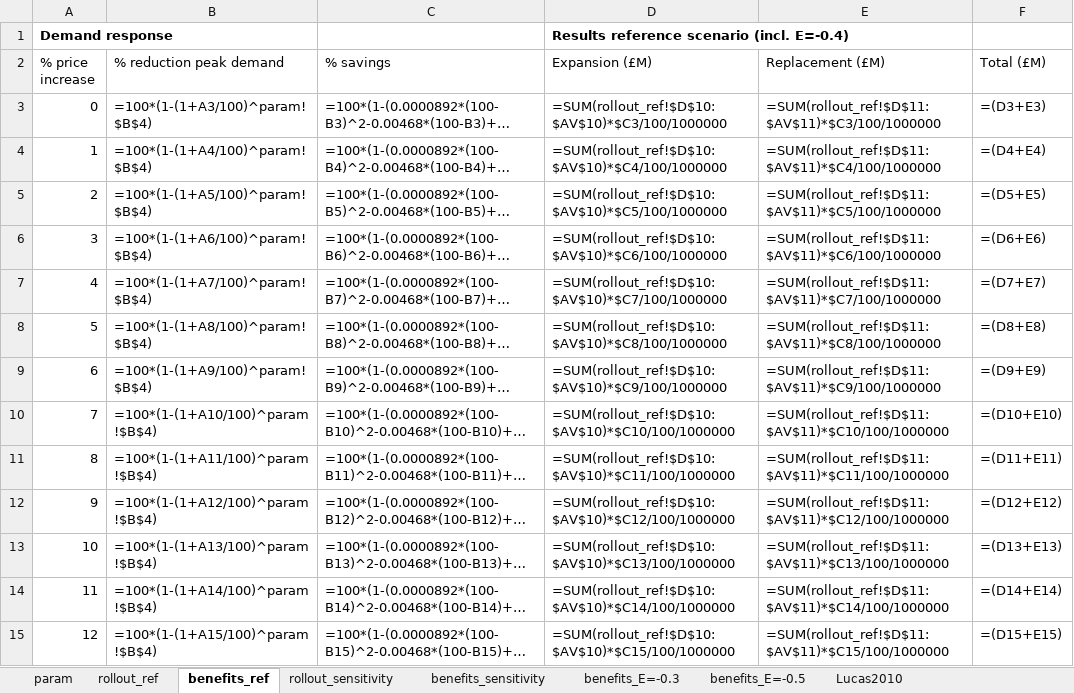
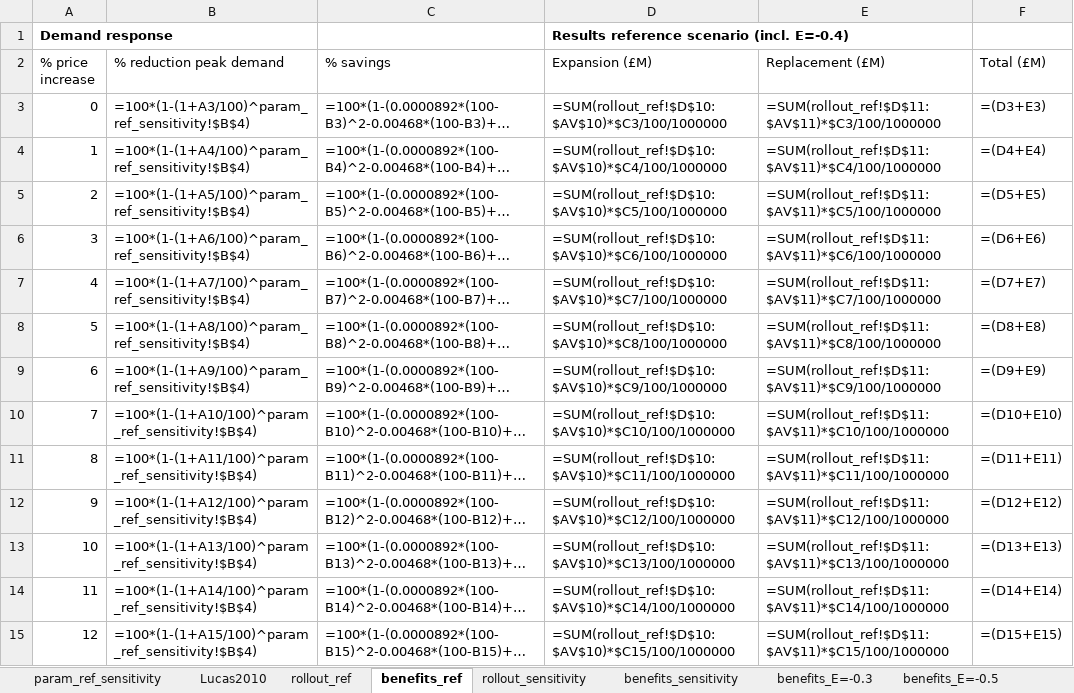
Before and after one commit to charlesrouge/Dynamic_Pricing, an Excel workbook: Peak pricing/Peak_pricing.xlsx, sheet benefits_ref, drawn as a sheet; only a part is shown; long unchanged cells end in …; values as stored, in another font and other column widths than the file's, no borders; formulas are shown in place of their values; the diff covers the shown part only; the diff names each change by its address in the sheet, - before the commit and + after, or states it on an @@ line.

Commit message:
Add files via upload

```diff
--- a/Peak pricing/Peak_pricing.xlsx (sheet benefits_ref)
+++ b/Peak pricing/Peak_pricing.xlsx (sheet benefits_ref)
-sheet tab: param
+sheet tab: param_ref_sensitivity
@@ sheet tab order changed: param_ref_sensitivity | Lucas2010 | rollout_ref | benefits_ref | rollout_sensitivity | benefits_sensitivity | benefits_E=-0.3 | benefits_E=-0.5 @@
-B3 (% reduction peak demand): =100*(1-(1+A3/100)^param!$B$4)
+B3 (% reduction peak demand): =100*(1-(1+A3/100)^param_ref_sensitivity!$B$4)
-B4 (% reduction peak demand): =100*(1-(1+A4/100)^param!$B$4)
+B4 (% reduction peak demand): =100*(1-(1+A4/100)^param_ref_sensitivity!$B$4)
-B5 (% reduction peak demand): =100*(1-(1+A5/100)^param!$B$4)
+B5 (% reduction peak demand): =100*(1-(1+A5/100)^param_ref_sensitivity!$B$4)
-B6 (% reduction peak demand): =100*(1-(1+A6/100)^param!$B$4)
+B6 (% reduction peak demand): =100*(1-(1+A6/100)^param_ref_sensitivity!$B$4)
-B7 (% reduction peak demand): =100*(1-(1+A7/100)^param!$B$4)
+B7 (% reduction peak demand): =100*(1-(1+A7/100)^param_ref_sensitivity!$B$4)
-B8 (% reduction peak demand): =100*(1-(1+A8/100)^param!$B$4)
+B8 (% reduction peak demand): =100*(1-(1+A8/100)^param_ref_sensitivity!$B$4)
-B9 (% reduction peak demand): =100*(1-(1+A9/100)^param!$B$4)
+B9 (% reduction peak demand): =100*(1-(1+A9/100)^param_ref_sensitivity!$B$4)
-B10 (% reduction peak demand): =100*(1-(1+A10/100)^param!$B$4)
+B10 (% reduction peak demand): =100*(1-(1+A10/100)^param_ref_sensitivity!$B$4)
-B11 (% reduction peak demand): =100*(1-(1+A11/100)^param!$B$4)
+B11 (% reduction peak demand): =100*(1-(1+A11/100)^param_ref_sensitivity!$B$4)
-B12 (% reduction peak demand): =100*(1-(1+A12/100)^param!$B$4)
+B12 (% reduction peak demand): =100*(1-(1+A12/100)^param_ref_sensitivity!$B$4)
-B13 (% reduction peak demand): =100*(1-(1+A13/100)^param!$B$4)
+B13 (% reduction peak demand): =100*(1-(1+A13/100)^param_ref_sensitivity!$B$4)
-B14 (% reduction peak demand): =100*(1-(1+A14/100)^param!$B$4)
+B14 (% reduction peak demand): =100*(1-(1+A14/100)^param_ref_sensitivity!$B$4)
-B15 (% reduction peak demand): =100*(1-(1+A15/100)^param!$B$4)
+B15 (% reduction peak demand): =100*(1-(1+A15/100)^param_ref_sensitivity!$B$4)
```
Also changed, not shown: 288 edited cells elsewhere in this sheet, sheet rollout_sensitivity, sheet rollout_ref, sheet benefits_sensitivity, charts or pictures.
